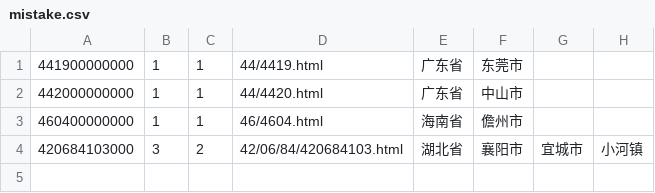
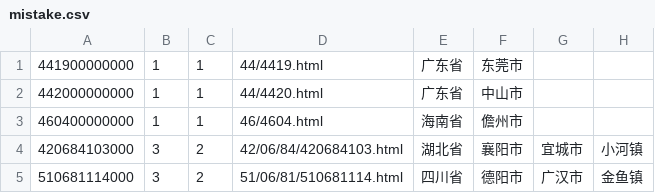
Before and after one commit to tai-fukaya/tai-fukaya.github.io, a CSV file: zhmap/script/data/mistake.csv, drawn as a sheet; the diff names each change by its address in the sheet, - before the commit and + after, or states it on an @@ line.

Commit message:
Add all village data

```diff
--- a/zhmap/script/data/mistake.csv
+++ b/zhmap/script/data/mistake.csv
+row 5: 510681114000 | 3 | 2 | 51/06/81/510681114.html | 四川省 | 德阳市 | 广汉市 | 金鱼镇
```
Also changed, not shown: 6 other files.
